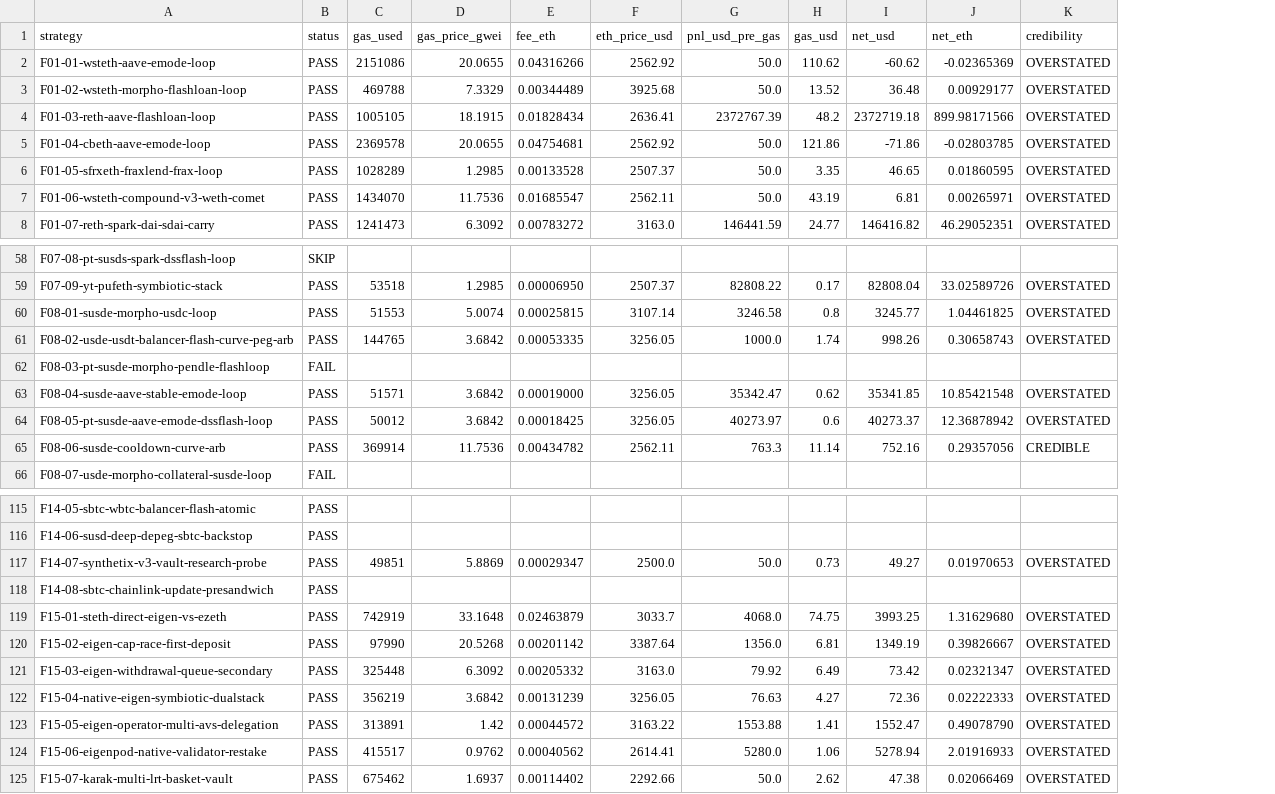
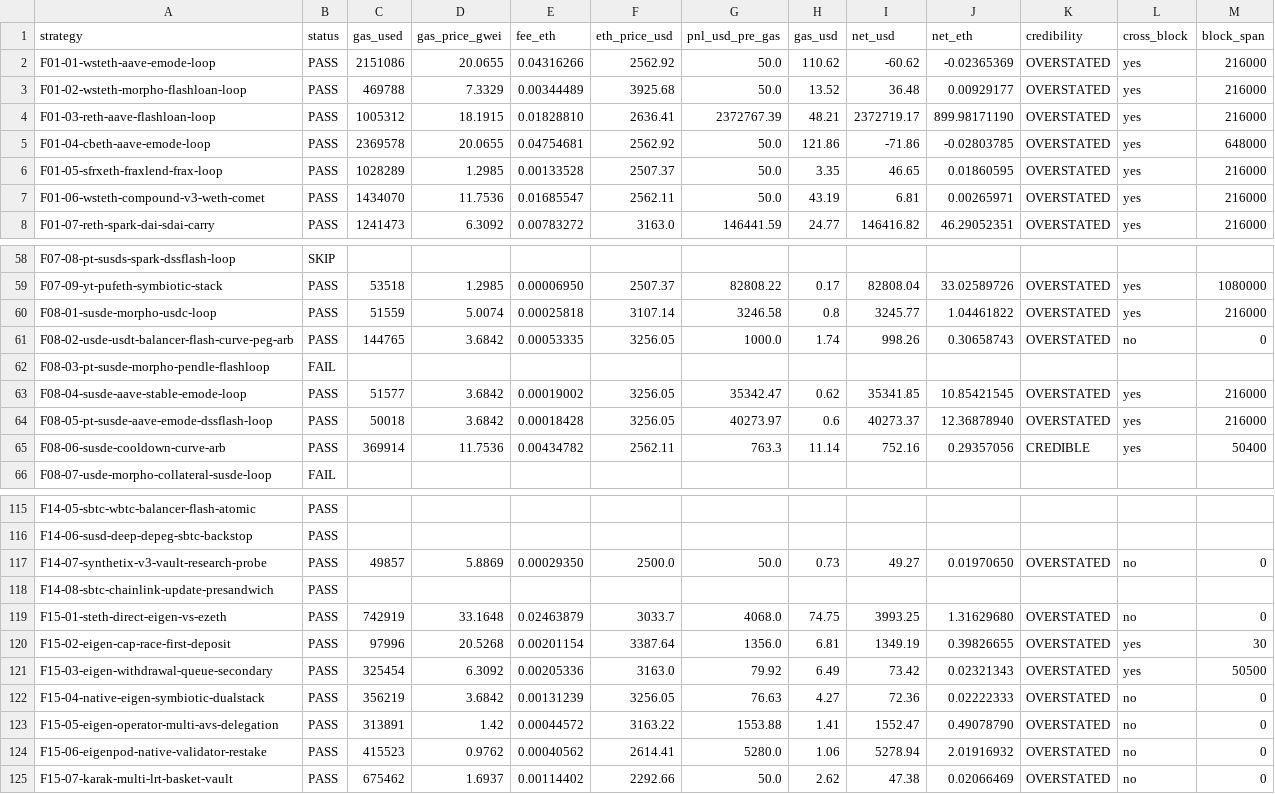
Before and after one commit to sec-study-dev/profit, a CSV file: reports/ETH_cost/ETH_cost_results.csv, drawn as a sheet; only a part is shown, gaps mark what is left out; the diff covers the shown part only; the diff names each change by its address in the sheet, - before the commit and + after, or states it on an @@ line.

```diff
--- a/reports/ETH_cost/ETH_cost_results.csv
+++ b/reports/ETH_cost/ETH_cost_results.csv
+column L (cross_block), rows 2-8: all yes; rows 59-65: yes | yes | no |  | yes | yes | yes; rows 117-125: no |  | no | yes | yes | no | no | no | no
+column M (block_span), rows 2-8: 216000 | 216000 | 216000 | 648000 | 216000 | 216000 | 216000; rows 59-65: 1080000 | 216000 | 0 |  | 216000 | 216000 | 50400; rows 117-125: 0 |  | 0 | 30 | 50500 | 0 | 0 | 0 | 0
-C4 (gas_used): 1005105
+C4 (gas_used): 1005312
-E4 (fee_eth): 0.01828434
+E4 (fee_eth): 0.01828810
-H4 (gas_usd): 48.2
+H4 (gas_usd): 48.21
-I4 (net_usd): 2372719.18
+I4 (net_usd): 2372719.17
-J4 (net_eth): 899.98171566
+J4 (net_eth): 899.98171190
-C60 (gas_used): 51553
+C60 (gas_used): 51559
-E60 (fee_eth): 0.00025815
+E60 (fee_eth): 0.00025818
-J60 (net_eth): 1.04461825
+J60 (net_eth): 1.04461822
-C63 (gas_used): 51571
+C63 (gas_used): 51577
-E63 (fee_eth): 0.00019000
+E63 (fee_eth): 0.00019002
-J63 (net_eth): 10.85421548
+J63 (net_eth): 10.85421545
-C64 (gas_used): 50012
+C64 (gas_used): 50018
-E64 (fee_eth): 0.00018425
+E64 (fee_eth): 0.00018428
-J64 (net_eth): 12.36878942
+J64 (net_eth): 12.36878940
-C117 (gas_used): 49851
+C117 (gas_used): 49857
-E117 (fee_eth): 0.00029347
+E117 (fee_eth): 0.00029350
-J117 (net_eth): 0.01970653
+J117 (net_eth): 0.01970650
-C120 (gas_used): 97990
+C120 (gas_used): 97996
-E120 (fee_eth): 0.00201142
+E120 (fee_eth): 0.00201154
-J120 (net_eth): 0.39826667
+J120 (net_eth): 0.39826655
-C121 (gas_used): 325448
+C121 (gas_used): 325454
-E121 (fee_eth): 0.00205332
+E121 (fee_eth): 0.00205336
-J121 (net_eth): 0.02321347
+J121 (net_eth): 0.02321343
-C124 (gas_used): 415517
+C124 (gas_used): 415523
-J124 (net_eth): 2.01916933
+J124 (net_eth): 2.01916932
```
Also changed, not shown: 20 edited cells elsewhere in this file, 2 other files.
